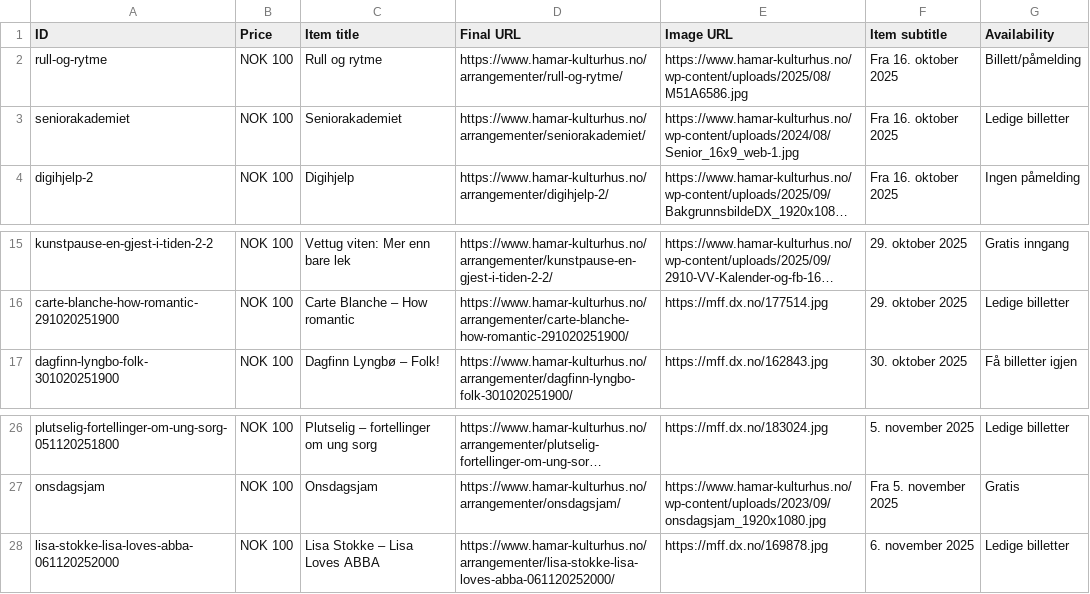
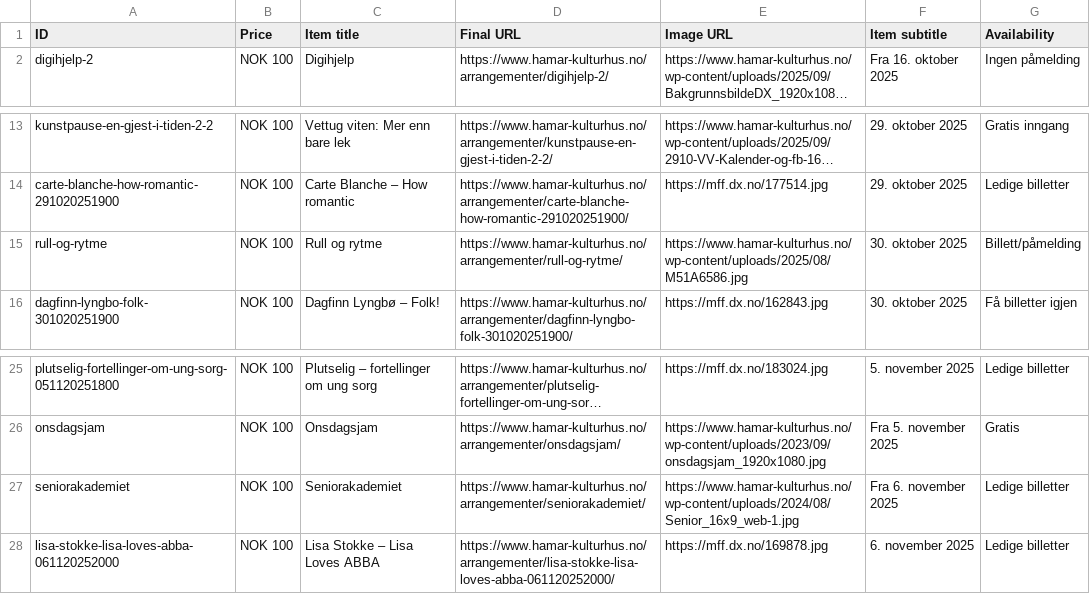
Before and after one commit to opmthomassen/hamar, a CSV file: google.csv, drawn as a sheet; only a part is shown, gaps mark what is left out; long unchanged cells end in …; removed rows and columns are numbered as before the commit, all else as after; the diff names each change by its address in the sheet, - before the commit and + after, or states it on an @@ line.

```diff
--- a/google.csv
+++ b/google.csv
-row 2: rull-og-rytme | NOK 100 | Rull og rytme | https://www.hamar-kulturhus.no/arrangementer/rull-og-rytme/ | https://www.hamar-kulturhus.no/wp-content/uploads/2025/08/M51A6586.jpg | Fra 16. oktober 2025 | Billett/påmelding
-row 3: seniorakademiet | NOK 100 | Seniorakademiet | https://www.hamar-kulturhus.no/arrangementer/seniorakademiet/ | https://www.hamar-kulturhus.no/wp-content/uploads/2024/08/Senior_16x9_web-1.jpg | Fra 16. oktober 2025 | Ledige billetter
+row 15: rull-og-rytme | NOK 100 | Rull og rytme | https://www.hamar-kulturhus.no/arrangementer/rull-og-rytme/ | https://www.hamar-kulturhus.no/wp-content/uploads/2025/08/M51A6586.jpg | 30. oktober 2025 | Billett/påmelding
+row 27: seniorakademiet | NOK 100 | Seniorakademiet | https://www.hamar-kulturhus.no/arrangementer/seniorakademiet/ | https://www.hamar-kulturhus.no/wp-content/uploads/2024/08/Senior_16x9_web-1.jpg | Fra 6. november 2025 | Ledige billetter
```
Also changed, not shown: meta.csv.
